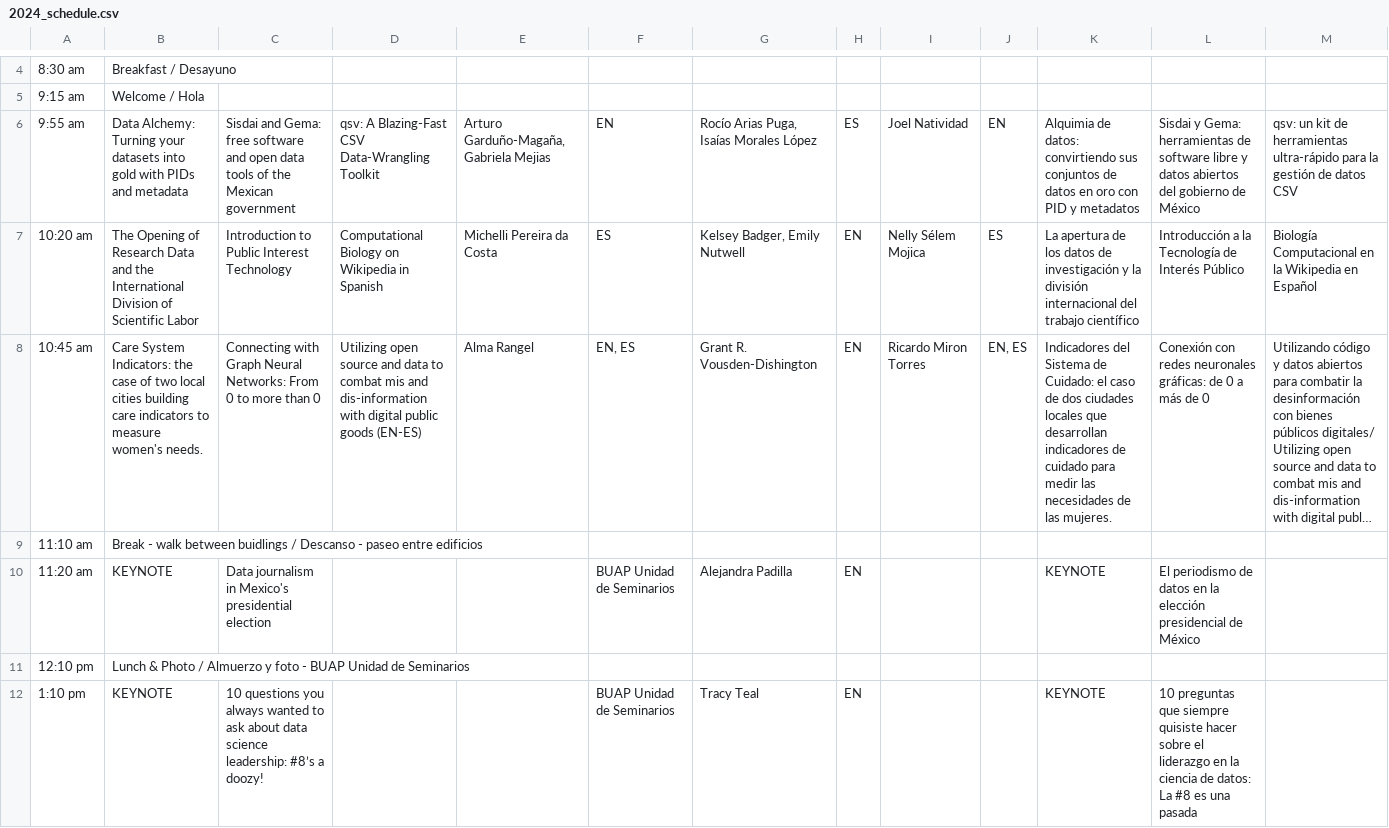
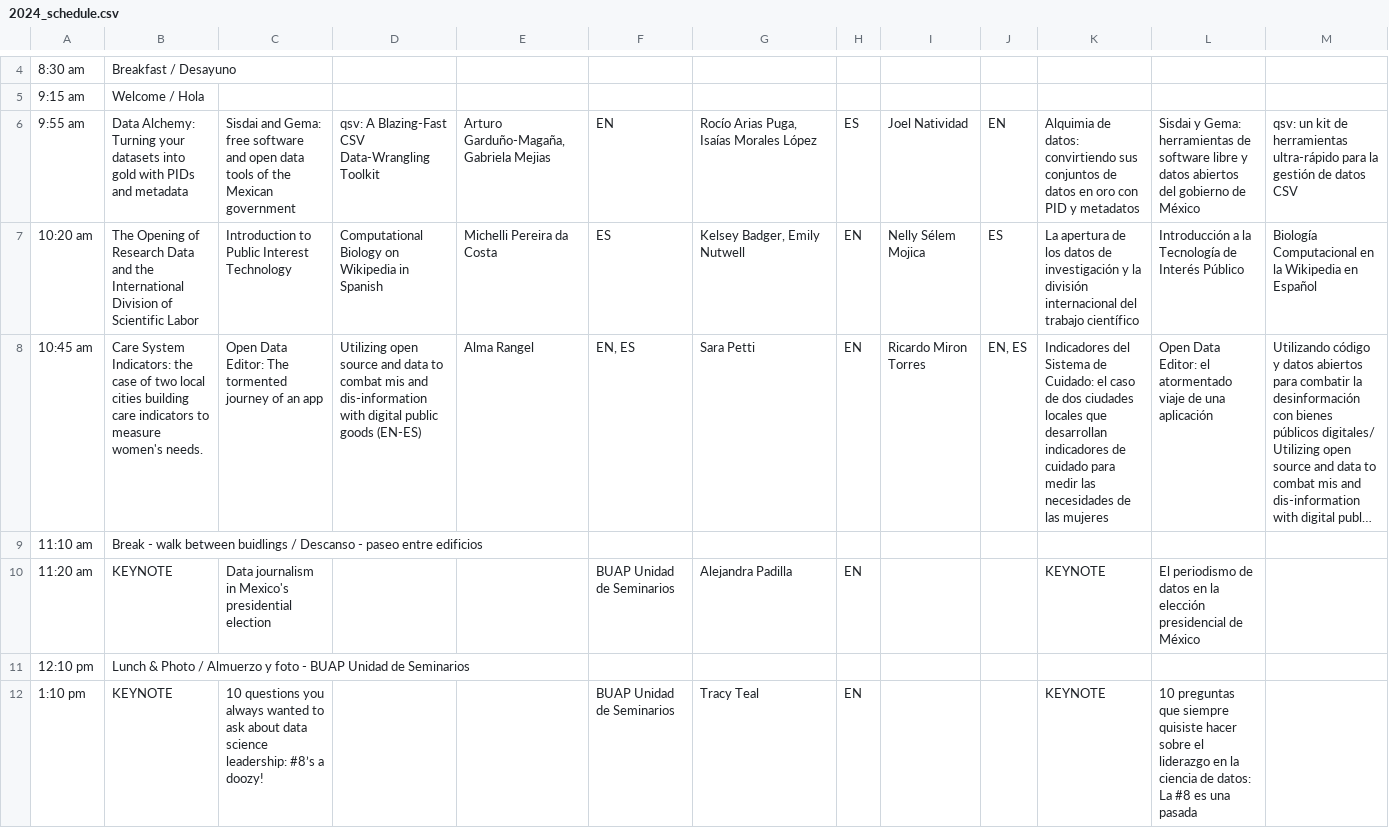
Before and after one commit to maxogden/csvconf.com, a CSV file: _data/2024_schedule.csv, drawn as a sheet; only a part is shown, gaps mark what is left out; long unchanged cells end in …; the diff covers the shown part only; the diff names each change by its address in the sheet, - before the commit and + after, or states it on an @@ line.

Commit message:
Update 2024_schedule.csv
Swapping speakers

```diff
--- a/_data/2024_schedule.csv
+++ b/_data/2024_schedule.csv
-C8: Connecting with Graph Neural Networks: From 0 to more than 0
+C8: Open Data Editor: The tormented journey of an app
-G8: Grant R. Vousden-Dishington
+G8: Sara Petti
-K8: …de las mujeres.
+K8: …de las mujeres
-L8: Conexión con redes neuronales gráficas: de 0 a más de 0
+L8: Open Data Editor: el atormentado viaje de una aplicación
```
Also changed, not shown: 11 edited cells elsewhere in this file.
